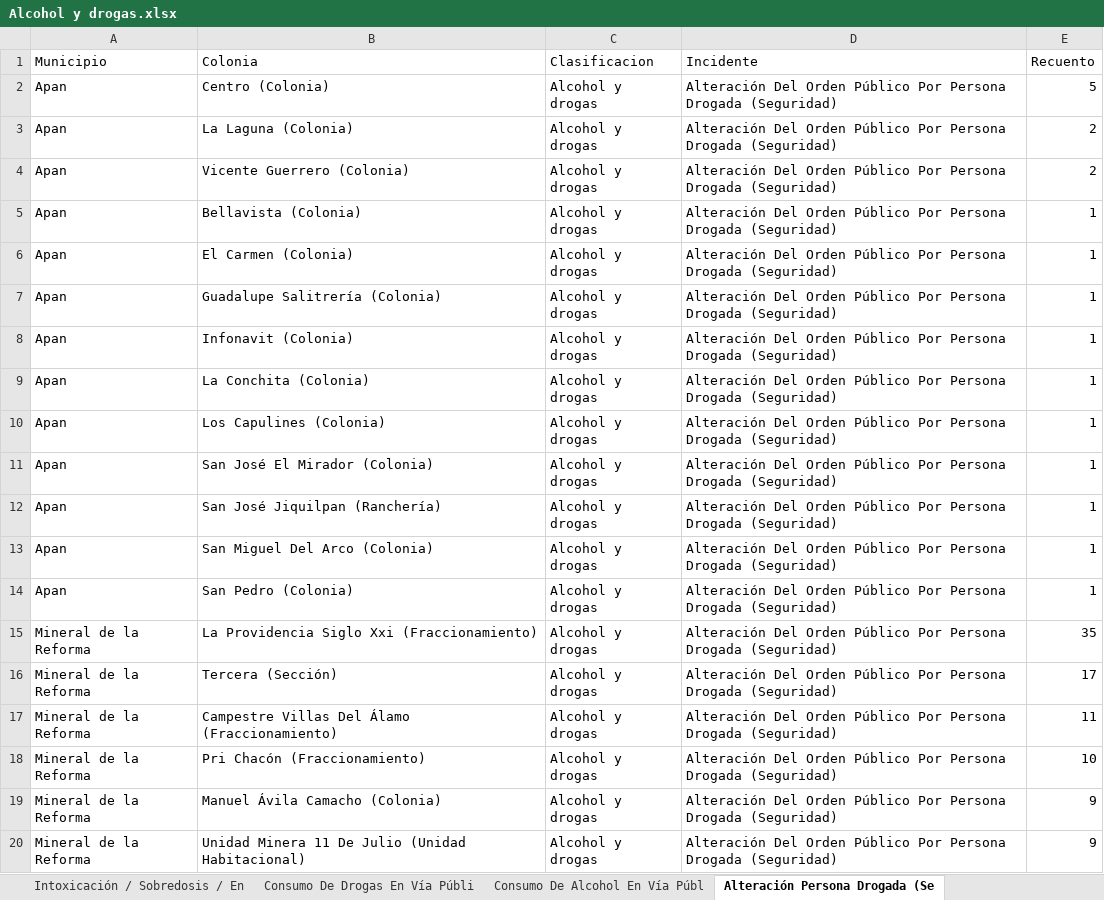
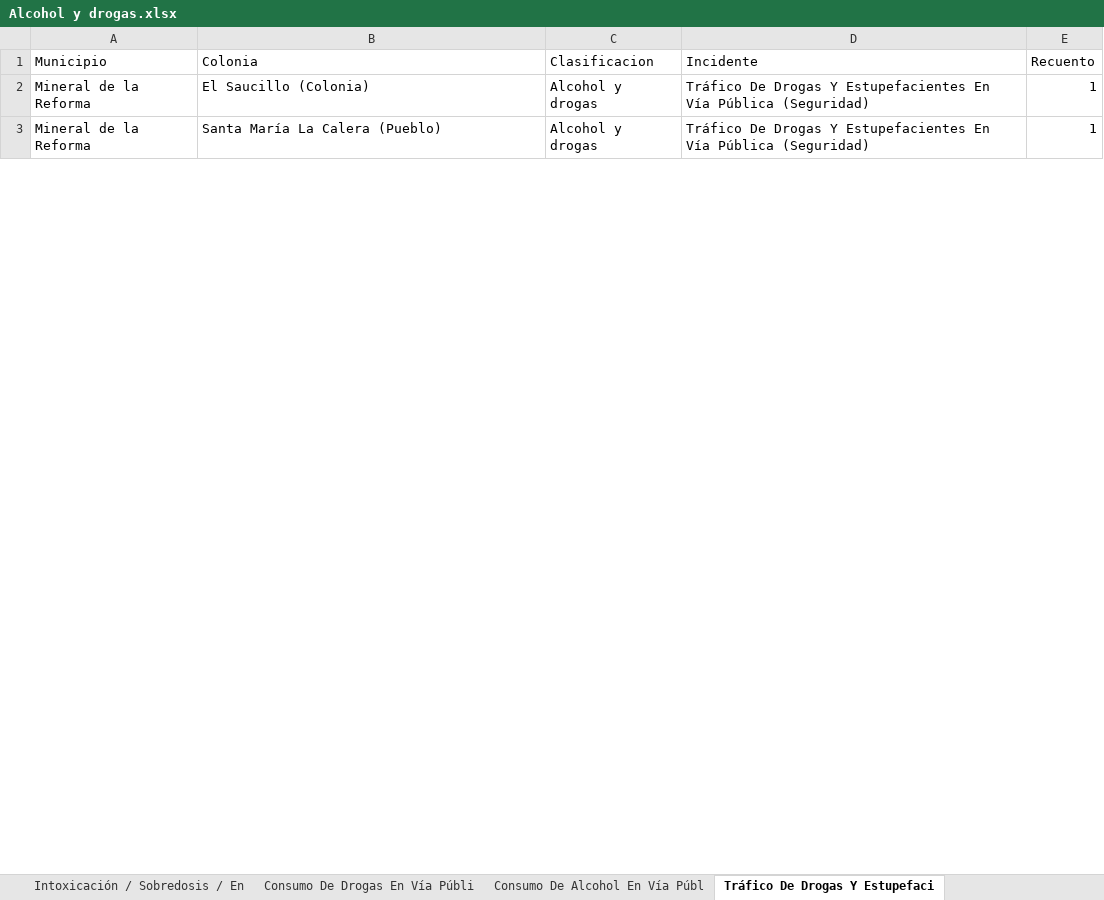
Before and after one commit to JairEsc/llamadas911, an Excel workbook: outputs/Estadistica Ejercicio/Heatmap/Resumenes_Llamadas/Alcohol y drogas.xlsx, sheet Tráfico De Drogas Y Estupefaci, drawn as a sheet; only a part is shown; values as stored, in another font and other column widths than the file's, no borders; removed rows and columns are numbered as before the commit, all else as after; the diff covers the shown part only; the diff names each change by its address in the sheet, - before the commit and + after, or states it on an @@ line.

```diff
--- a/outputs/Estadistica Ejercicio/Heatmap/Resumenes_Llamadas/Alcohol y drogas.xlsx (sheet Tráfico De Drogas Y Estupefaci)
+++ b/outputs/Estadistica Ejercicio/Heatmap/Resumenes_Llamadas/Alcohol y drogas.xlsx (sheet Tráfico De Drogas Y Estupefaci)
-sheet tab: Alteración Persona Drogada (Se
+sheet tab: Tráfico De Drogas Y Estupefaci
-row 2: Apan | Centro (Colonia) | Alcohol y drogas | Alteración Del Orden Público Por Persona Drogada (Seguridad) | 5
-row 3: Apan | La Laguna (Colonia) | Alcohol y drogas | Alteración Del Orden Público Por Persona Drogada (Seguridad) | 2
-row 4: Apan | Vicente Guerrero (Colonia) | Alcohol y drogas | Alteración Del Orden Público Por Persona Drogada (Seguridad) | 2
-row 5: Apan | Bellavista (Colonia) | Alcohol y drogas | Alteración Del Orden Público Por Persona Drogada (Seguridad) | 1
-row 6: Apan | El Carmen (Colonia) | Alcohol y drogas | Alteración Del Orden Público Por Persona Drogada (Seguridad) | 1
-row 7: Apan | Guadalupe Salitrería (Colonia) | Alcohol y drogas | Alteración Del Orden Público Por Persona Drogada (Seguridad) | 1
-row 8: Apan | Infonavit (Colonia) | Alcohol y drogas | Alteración Del Orden Público Por Persona Drogada (Seguridad) | 1
-row 9: Apan | La Conchita (Colonia) | Alcohol y drogas | Alteración Del Orden Público Por Persona Drogada (Seguridad) | 1
-row 10: Apan | Los Capulines (Colonia) | Alcohol y drogas | Alteración Del Orden Público Por Persona Drogada (Seguridad) | 1
-row 11: Apan | San José El Mirador (Colonia) | Alcohol y drogas | Alteración Del Orden Público Por Persona Drogada (Seguridad) | 1
-row 12: Apan | San José Jiquilpan (Ranchería) | Alcohol y drogas | Alteración Del Orden Público Por Persona Drogada (Seguridad) | 1
-row 13: Apan | San Miguel Del Arco (Colonia) | Alcohol y drogas | Alteración Del Orden Público Por Persona Drogada (Seguridad) | 1
-row 14: Apan | San Pedro (Colonia) | Alcohol y drogas | Alteración Del Orden Público Por Persona Drogada (Seguridad) | 1
-row 15: Mineral de la Reforma | La Providencia Siglo Xxi (Fraccionamiento) | Alcohol y drogas | Alteración Del Orden Público Por Persona Drogada (Seguridad) | 35
-row 16: Mineral de la Reforma | Tercera (Sección) | Alcohol y drogas | Alteración Del Orden Público Por Persona Drogada (Seguridad) | 17
-row 17: Mineral de la Reforma | Campestre Villas Del Álamo (Fraccionamiento) | Alcohol y drogas | Alteración Del Orden Público Por Persona Drogada (Seguridad) | 11
-row 18: Mineral de la Reforma | Pri Chacón (Fraccionamiento) | Alcohol y drogas | Alteración Del Orden Público Por Persona Drogada (Seguridad) | 10
-B2 (Colonia): Manuel Ávila Camacho (Colonia)
+B2 (Colonia): El Saucillo (Colonia)
-D2:D3 (Incidente): Alteración Del Orden Público Por Persona Drogada (Seguridad)
+D2:D3 (Incidente): Tráfico De Drogas Y Estupefacientes En Vía Pública (Seguridad)
-E2:E3 (Recuento): 9
+E2:E3 (Recuento): 1
-B3 (Colonia): Unidad Minera 11 De Julio (Unidad Habitacional)
+B3 (Colonia): Santa María La Calera (Pueblo)
```
Also changed, not shown: 41 removed rows and 17 edited cells elsewhere in this sheet, sheet Asociación Delictuosa O Pandil, sheet Incidente interes, sheet Top municipios categorias, other sheet tabs, outputs/Estadistica Ejercicio/Heatmap/Resumenes_Llamadas/Alteración del orden público.xlsx, outputs/Estadistica Ejercicio/Heatmap/Resumenes_Llamadas/Amenazas, extorsión y conductas sospechosas.xlsx, 12 other files.
